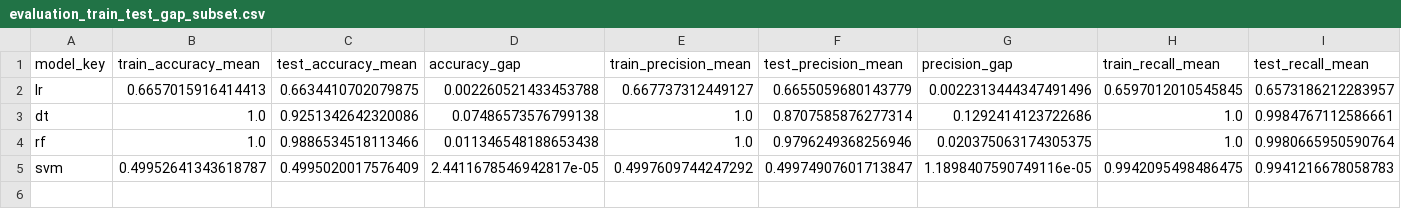
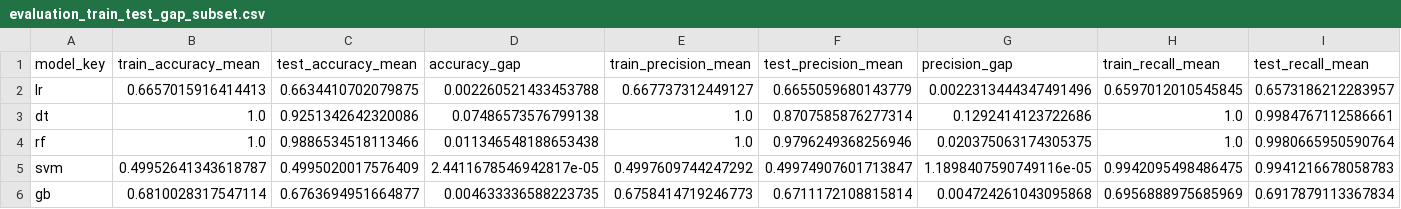
Before and after one commit to pucp-datanalytics/dp261-g1, a CSV file: models/evaluation_train_test_gap_subset.csv, drawn as a sheet; only a part is shown; rows hold the shown columns only; the diff names each change by its address in the sheet, - before the commit and + after, or states it on an @@ line.

```diff
--- a/models/evaluation_train_test_gap_subset.csv
+++ b/models/evaluation_train_test_gap_subset.csv
+row 6: gb | 0.6810028317547114 | 0.6763694951664877 | 0.004633336588223735 | 0.6758414719246773 | 0.6711172108815814 | 0.004724261043095868 | 0.6956888975685969 | 0.6917879113367834
```
Also changed, not shown: models/evaluation_classification_reports.csv, models/evaluation_cv_fold_results.csv, 33 other files.
